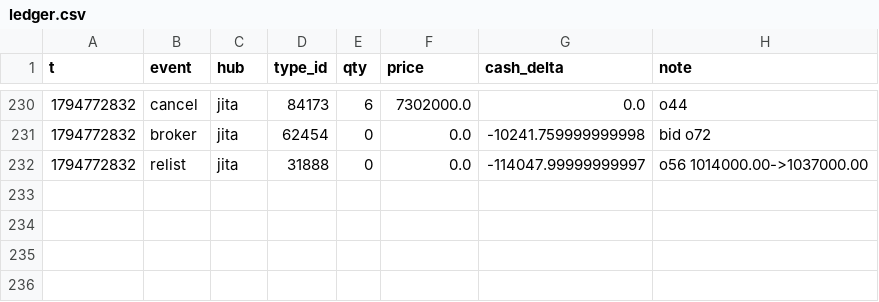
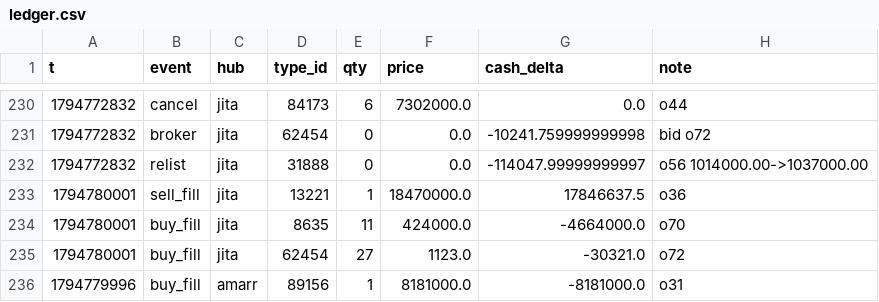
Before and after one commit to erikbahl-afk/eve-online-isk-machine, a CSV file: state/variants/start_1b_more_time/ledger.csv, drawn as a sheet; only a part is shown, gaps mark what is left out.

```diff
--- a/state/variants/start_1b_more_time/ledger.csv
+++ b/state/variants/start_1b_more_time/ledger.csv
@@ -232 +232,5 @@ t,event,hub,type_id,qty,price,cash_delta,note
 1794772832,relist,jita,31888,0,0.0,-114047.99999999997,o56 1014000.00->1037000.00
+1794780001,sell_fill,jita,13221,1,18470000.0,17846637.5,o36
+1794780001,buy_fill,jita,8635,11,424000.0,-4664000.0,o70
+1794780001,buy_fill,jita,62454,27,1123.0,-30321.0,o72
+1794779996,buy_fill,amarr,89156,1,8181000.0,-8181000.0,o31
```
Also changed, not shown: data/types.csv, state/metrics.csv, 28 other files.
